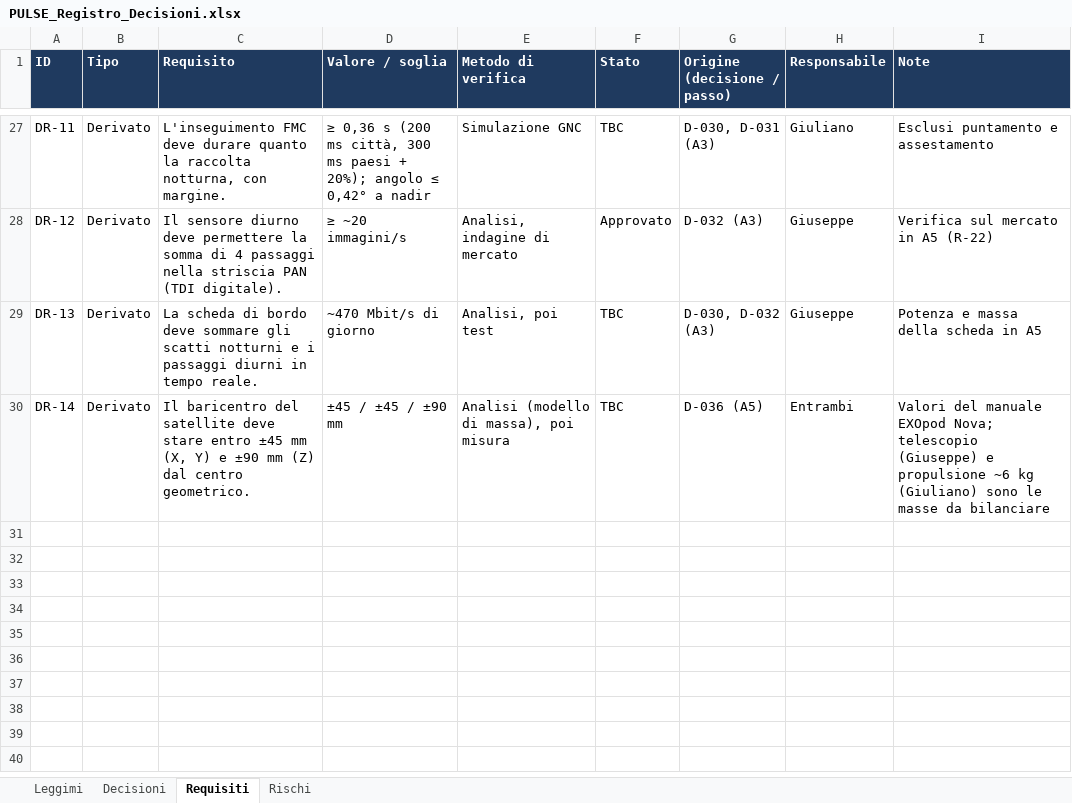
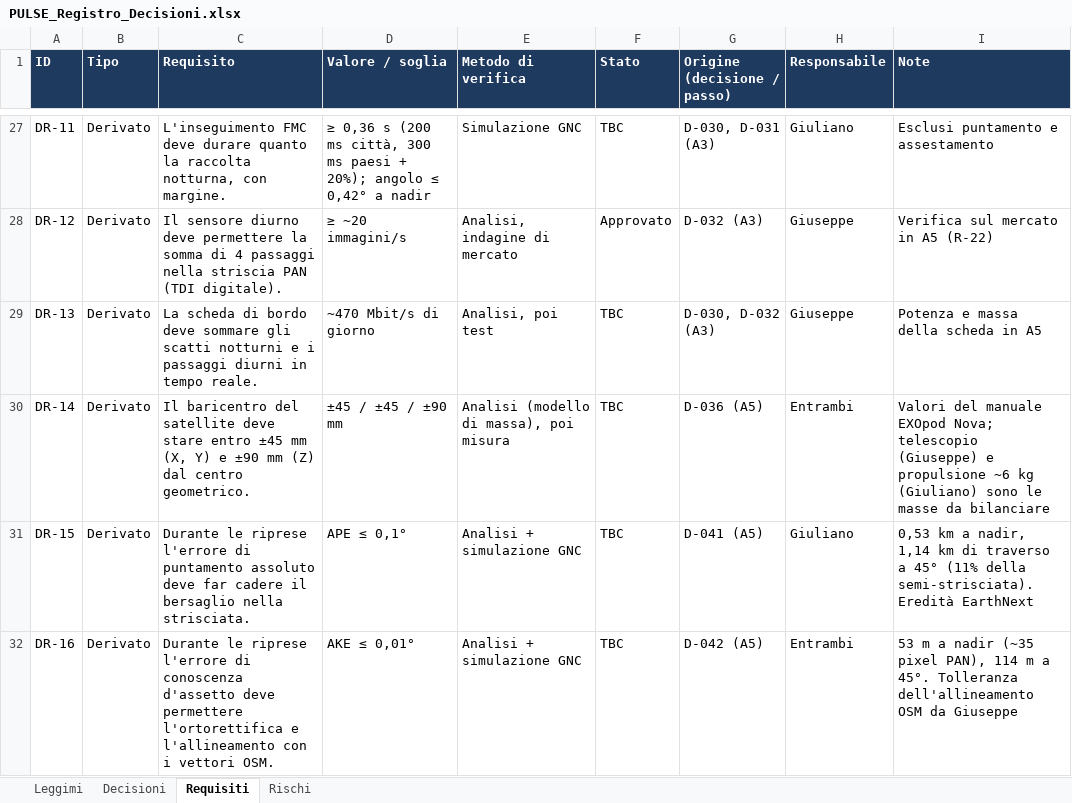
Before and after one commit to GiulianoPennacchioJ/PULSE-16u-cubesat, an Excel workbook: PULSE_Registro_Decisioni.xlsx, sheet Requisiti, drawn as a sheet; only a part is shown, gaps mark what is left out; values as stored, in another font and other column widths than the file's, no borders; conditional formats not drawn; the diff covers the shown part only; the diff names each change by its address in the sheet, - before the commit and + after, or states it on an @@ line.

```diff
--- a/PULSE_Registro_Decisioni.xlsx (sheet Requisiti)
+++ b/PULSE_Registro_Decisioni.xlsx (sheet Requisiti)
+row 31: DR-15 | Derivato | Durante le riprese l'errore di puntamento assoluto deve far cadere il bersaglio nella strisciata. | APE ≤ 0,1° | Analisi + simulazione GNC | TBC | D-041 (A5) | Giuliano | 0,53 km a nadir, 1,14 km di traverso a 45° (11% della semi-strisciata). Eredità EarthNext
+row 32: DR-16 | Derivato | Durante le riprese l'errore di conoscenza d'assetto deve permettere l'ortorettifica e l'allineamento con i vettori OSM. | AKE ≤ 0,01° | Analisi + simulazione GNC | TBC | D-042 (A5) | Entrambi | 53 m a nadir (~35 pixel PAN), 114 m a 45°. Tolleranza dell'allineamento OSM da Giuseppe
```
Also changed, not shown: 2 added rows and 5 edited cells elsewhere in this sheet, sheet Decisioni, sheet Rischi.
